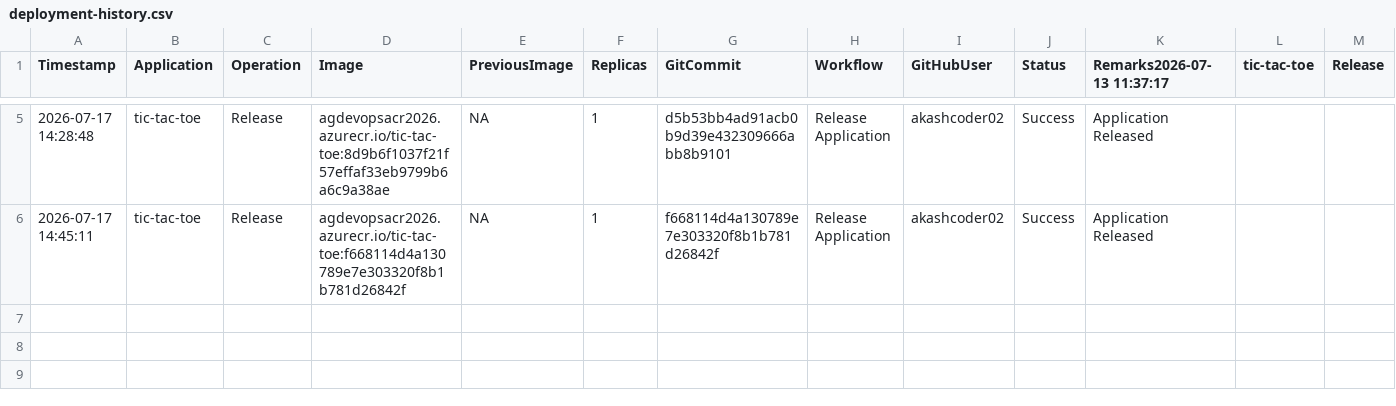
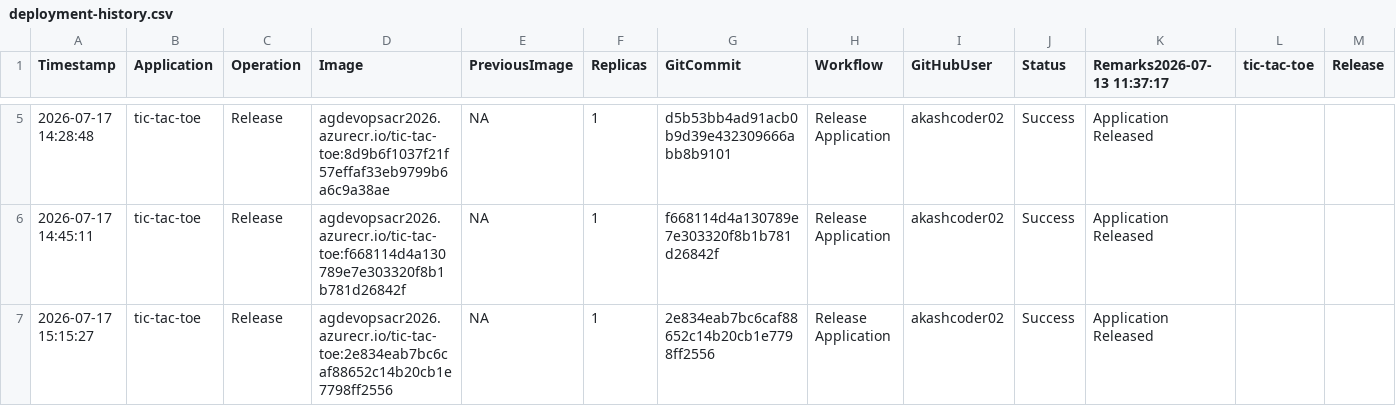
Before and after one commit to akashcoder02/azure-devops-aks-demo, a CSV file: history/deployment-history.csv, drawn as a sheet; only a part is shown, gaps mark what is left out; rows hold the shown columns only; the diff names each change by its address in the sheet, - before the commit and + after, or states it on an @@ line.

```diff
--- a/history/deployment-history.csv
+++ b/history/deployment-history.csv
+row 7: 2026-07-17 15:15:27 | tic-tac-toe | Release | agdevopsacr2026.azurecr.io/tic-tac-toe:2e834eab7bc6caf88652c14b20cb1e7798ff2556 | NA | 1 | 2e834eab7bc6caf88652c14b20cb1e7798ff2556 | Release Application | akashcoder02 | Success | Application Released
```
